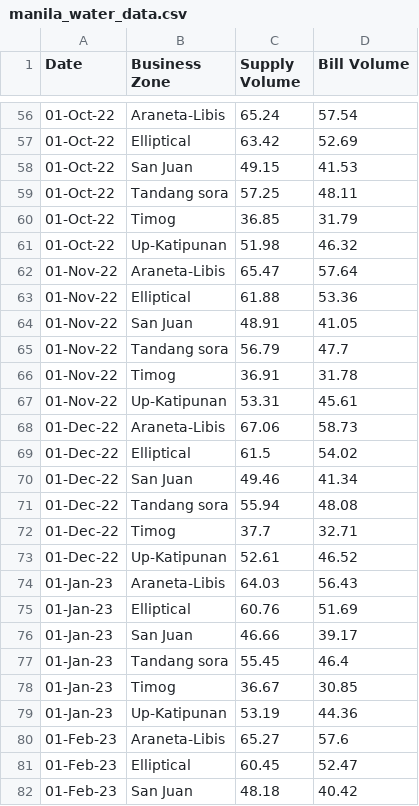
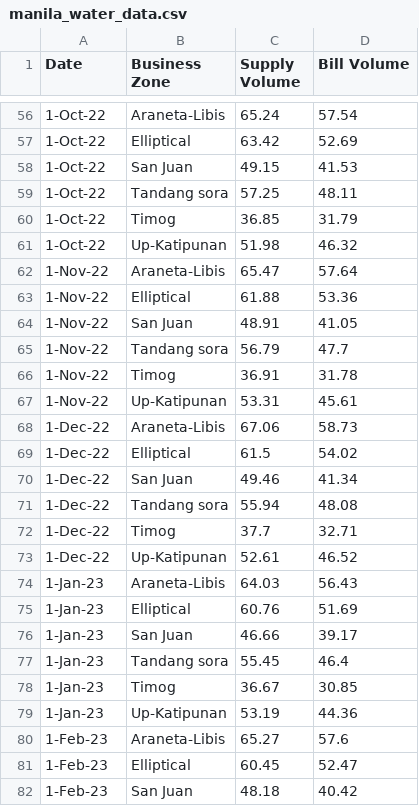
Before and after one commit to Lili0009/Capstone, a CSV file: storefront/manila_water_data.csv, drawn as a sheet; only a part is shown, gaps mark what is left out; the diff covers the shown part only.

```diff
--- a/storefront/manila_water_data.csv
+++ b/storefront/manila_water_data.csv
@@ -56,27 +56,27 @@ Date,Business Zone,Supply Volume,Bill Volume
-01-Oct-22,Araneta-Libis,65.24,57.54
-01-Oct-22,Elliptical,63.42,52.69
-01-Oct-22,San Juan,49.15,41.53
-01-Oct-22,Tandang sora,57.25,48.11
-01-Oct-22,Timog,36.85,31.79
-01-Oct-22,Up-Katipunan,51.98,46.32
-01-Nov-22,Araneta-Libis,65.47,57.64
-01-Nov-22,Elliptical,61.88,53.36
-01-Nov-22,San Juan,48.91,41.05
-01-Nov-22,Tandang sora,56.79,47.7
-01-Nov-22,Timog,36.91,31.78
-01-Nov-22,Up-Katipunan,53.31,45.61
-01-Dec-22,Araneta-Libis,67.06,58.73
-01-Dec-22,Elliptical,61.5,54.02
-01-Dec-22,San Juan,49.46,41.34
-01-Dec-22,Tandang sora,55.94,48.08
-01-Dec-22,Timog,37.7,32.71
-01-Dec-22,Up-Katipunan,52.61,46.52
-01-Jan-23,Araneta-Libis,64.03,56.43
-01-Jan-23,Elliptical,60.76,51.69
-01-Jan-23,San Juan,46.66,39.17
-01-Jan-23,Tandang sora,55.45,46.4
-01-Jan-23,Timog,36.67,30.85
-01-Jan-23,Up-Katipunan,53.19,44.36
-01-Feb-23,Araneta-Libis,65.27,57.6
-01-Feb-23,Elliptical,60.45,52.47
-01-Feb-23,San Juan,48.18,40.42
+1-Oct-22,Araneta-Libis,65.24,57.54
+1-Oct-22,Elliptical,63.42,52.69
+1-Oct-22,San Juan,49.15,41.53
+1-Oct-22,Tandang sora,57.25,48.11
+1-Oct-22,Timog,36.85,31.79
+1-Oct-22,Up-Katipunan,51.98,46.32
+1-Nov-22,Araneta-Libis,65.47,57.64
+1-Nov-22,Elliptical,61.88,53.36
+1-Nov-22,San Juan,48.91,41.05
+1-Nov-22,Tandang sora,56.79,47.7
+1-Nov-22,Timog,36.91,31.78
+1-Nov-22,Up-Katipunan,53.31,45.61
+1-Dec-22,Araneta-Libis,67.06,58.73
+1-Dec-22,Elliptical,61.5,54.02
+1-Dec-22,San Juan,49.46,41.34
+1-Dec-22,Tandang sora,55.94,48.08
+1-Dec-22,Timog,37.7,32.71
+1-Dec-22,Up-Katipunan,52.61,46.52
+1-Jan-23,Araneta-Libis,64.03,56.43
+1-Jan-23,Elliptical,60.76,51.69
+1-Jan-23,San Juan,46.66,39.17
+1-Jan-23,Tandang sora,55.45,46.4
+1-Jan-23,Timog,36.67,30.85
+1-Jan-23,Up-Katipunan,53.19,44.36
+1-Feb-23,Araneta-Libis,65.27,57.6
+1-Feb-23,Elliptical,60.45,52.47
+1-Feb-23,San Juan,48.18,40.42
```
Also changed, not shown: 117 edited cells elsewhere in this file, storefront/water_data.csv, 13 other files.
